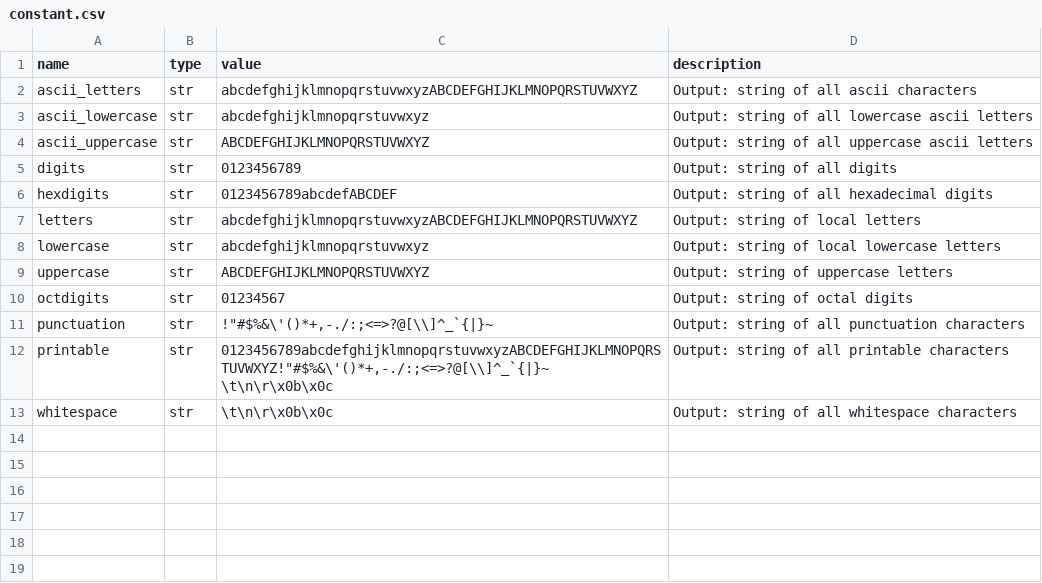
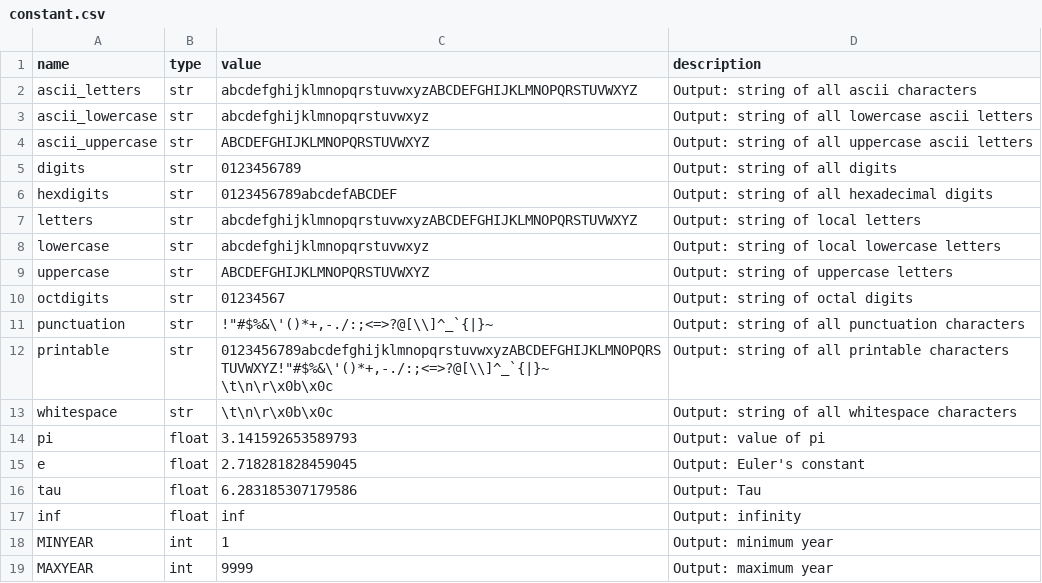
Before and after one commit to sedona-thomas/Database-Project, a CSV file: constant.csv, drawn as a sheet; the diff names each change by its address in the sheet, - before the commit and + after, or states it on an @@ line.

Commit message:
Update constant.csv

```diff
--- a/constant.csv
+++ b/constant.csv
+row 14: pi | float | 3.141592653589793 | Output: value of pi
+row 15: e | float | 2.718281828459045 | Output: Euler's constant
+row 16: tau | float | 6.283185307179586 | Output: Tau
+row 17: inf | float | inf | Output: infinity
+row 18: MINYEAR | int | 1 | Output: minimum year
+row 19: MAXYEAR | int | 9999 | Output: maximum year
```
